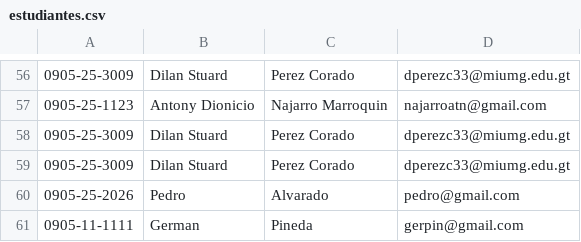
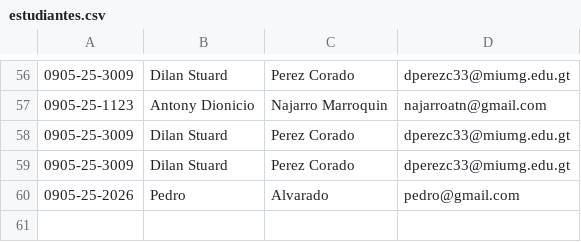
Before and after one commit to gersonz-hash/Proyecto-Campus-Lite, a CSV file: estudiantes.csv, drawn as a sheet; only a part is shown, gaps mark what is left out.

```diff
--- a/estudiantes.csv
+++ b/estudiantes.csv
@@ -60,2 +60 @@
 0905-25-2026,Pedro ,Alvarado,pedro@gmail.com
-0905-11-1111,German ,Pineda,gerpin@gmail.com
```
Also changed, not shown: 9 other files.
